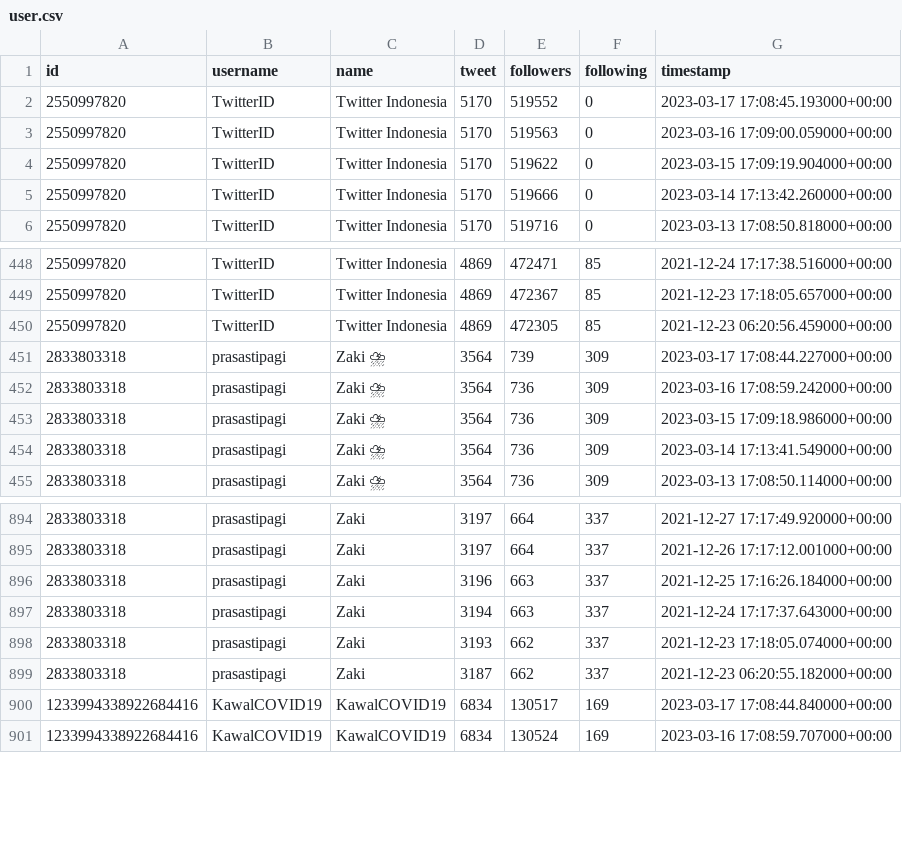
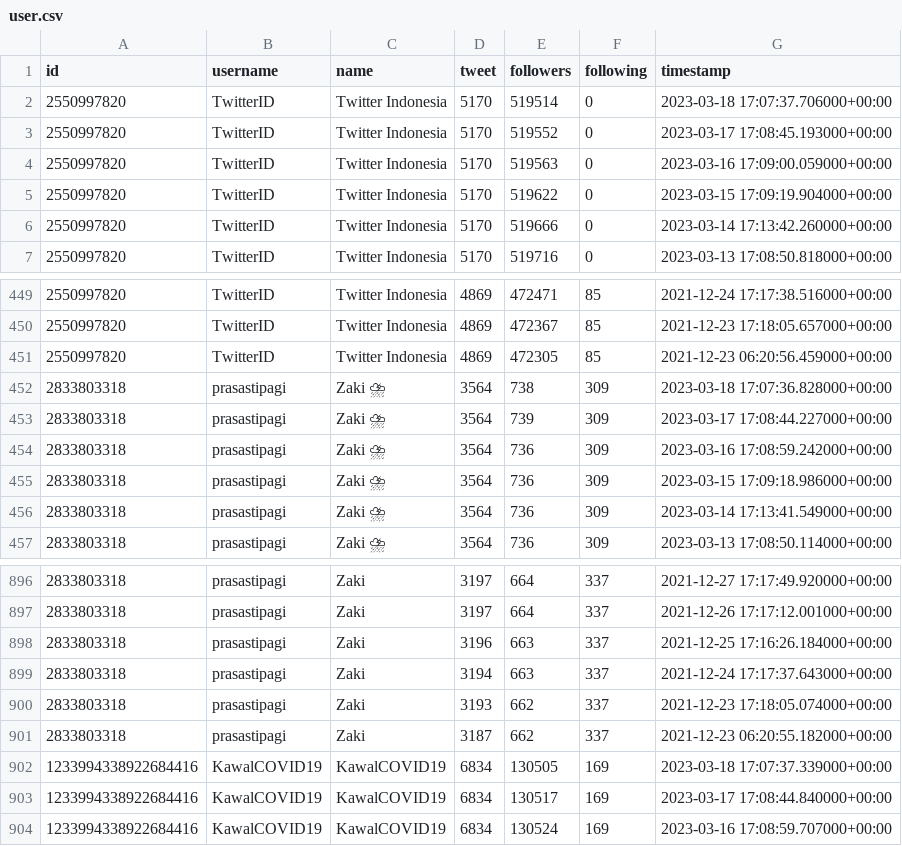
Before and after one commit to zakiego/twitter-stats-history, a CSV file: user.csv, drawn as a sheet; only a part is shown, gaps mark what is left out; the diff names each change by its address in the sheet, - before the commit and + after, or states it on an @@ line.

Commit message:
Update Sat Mar 18 17:07:37 UTC 2023

```diff
--- a/user.csv
+++ b/user.csv
+row 2: 2550997820 | TwitterID | Twitter Indonesia | 5170 | 519514 | 0 | 2023-03-18 17:07:37.706000+00:00
+row 452: 2833803318 | prasastipagi | Zaki ⛈ | 3564 | 738 | 309 | 2023-03-18 17:07:36.828000+00:00
+row 902: 1233994338922684416 | KawalCOVID19 | KawalCOVID19 | 6834 | 130505 | 169 | 2023-03-18 17:07:37.339000+00:00
```
